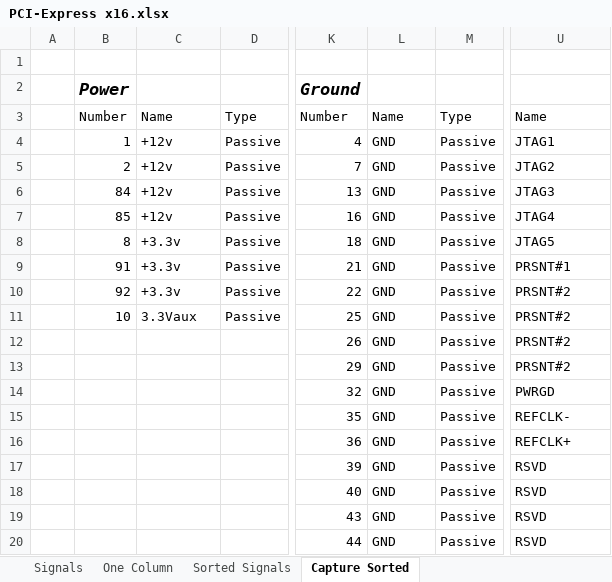
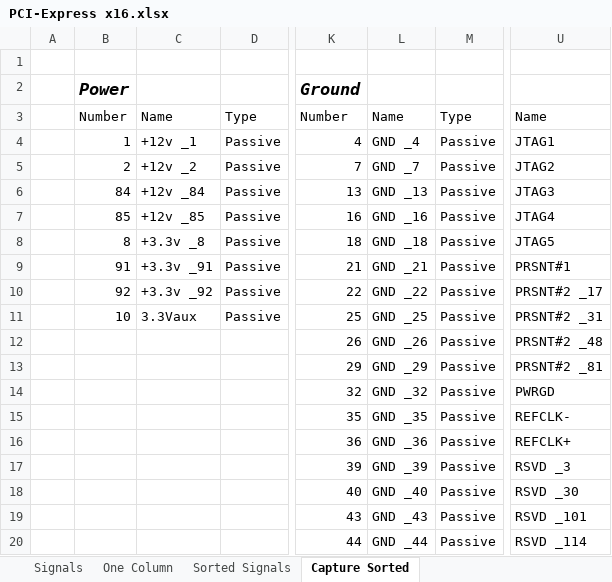
Before and after one commit to zaikoun/cisco-coop-mobo, an Excel workbook: Excel Sheet/PCI-Express x16.xlsx, sheet Capture Sorted, drawn as a sheet; only a part is shown, gaps mark what is left out; values as stored, in another font and other column widths than the file's, no borders; the diff covers the shown part only; the diff names each change by its address in the sheet, - before the commit and + after, or states it on an @@ line.

Commit message:
edited some pins with the same name (ie. gnd)

```diff
--- a/Excel Sheet/PCI-Express x16.xlsx (sheet Capture Sorted)
+++ b/Excel Sheet/PCI-Express x16.xlsx (sheet Capture Sorted)
-C4: +12v
+C4: +12v _1
-L4: GND
+L4: GND _4
-C5: +12v
+C5: +12v _2
-L5: GND
+L5: GND _7
-C6: +12v
+C6: +12v _84
-L6: GND
+L6: GND _13
-C7: +12v
+C7: +12v _85
-L7: GND
+L7: GND _16
-C8: +3.3v
+C8: +3.3v _8
-L8: GND
+L8: GND _18
-C9: +3.3v
+C9: +3.3v _91
-L9: GND
+L9: GND _21
-C10: +3.3v
+C10: +3.3v _92
-L10: GND
+L10: GND _22
-U10: PRSNT#2
+U10: PRSNT#2 _17
-L11: GND
+L11: GND _25
-U11: PRSNT#2
+U11: PRSNT#2 _31
-L12: GND
+L12: GND _26
-U12: PRSNT#2
+U12: PRSNT#2 _48
-L13: GND
+L13: GND _29
-U13: PRSNT#2
+U13: PRSNT#2 _81
-L14: GND
+L14: GND _32
-L15: GND
+L15: GND _35
-L16: GND
+L16: GND _36
-L17: GND
+L17: GND _39
-U17: RSVD
+U17: RSVD _3
-L18: GND
+L18: GND _40
-U18: RSVD
+U18: RSVD _30
-L19: GND
+L19: GND _43
-U19: RSVD
+U19: RSVD _101
-L20: GND
+L20: GND _44
-U20: RSVD
+U20: RSVD _114
```
Also changed, not shown: 54 edited cells elsewhere in this sheet.
